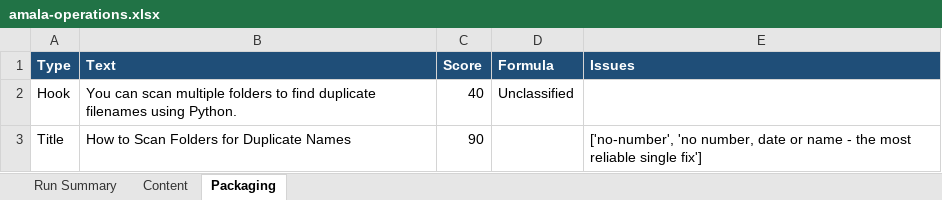
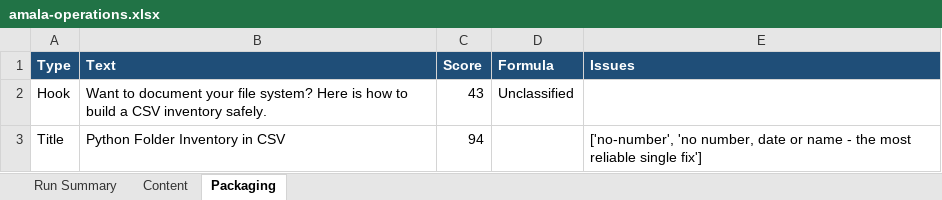
Before and after one commit to amalraj020-a11y/automated-YT-operations, an Excel workbook: reports/latest/amala-operations.xlsx, sheet Packaging, drawn as a sheet; values as stored, in another font and other column widths than the file's, no borders; the diff names each change by its address in the sheet, - before the commit and + after, or states it on an @@ line.

```diff
--- a/reports/latest/amala-operations.xlsx (sheet Packaging)
+++ b/reports/latest/amala-operations.xlsx (sheet Packaging)
-B2 (Text): You can scan multiple folders to find duplicate filenames using Python.
+B2 (Text): Want to document your file system? Here is how to build a CSV inventory safely.
-C2 (Score): 40
+C2 (Score): 43
-B3 (Text): How to Scan Folders for Duplicate Names
+B3 (Text): Python Folder Inventory in CSV
-C3 (Score): 90
+C3 (Score): 94
```
Also changed, not shown: sheet Run Summary, sheet Content.
